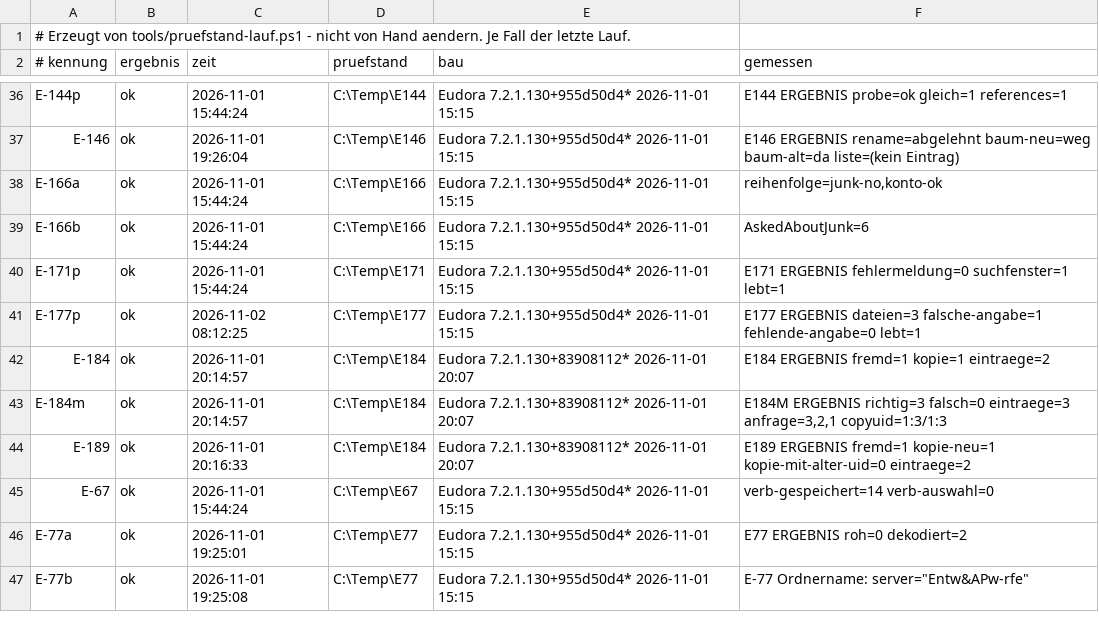
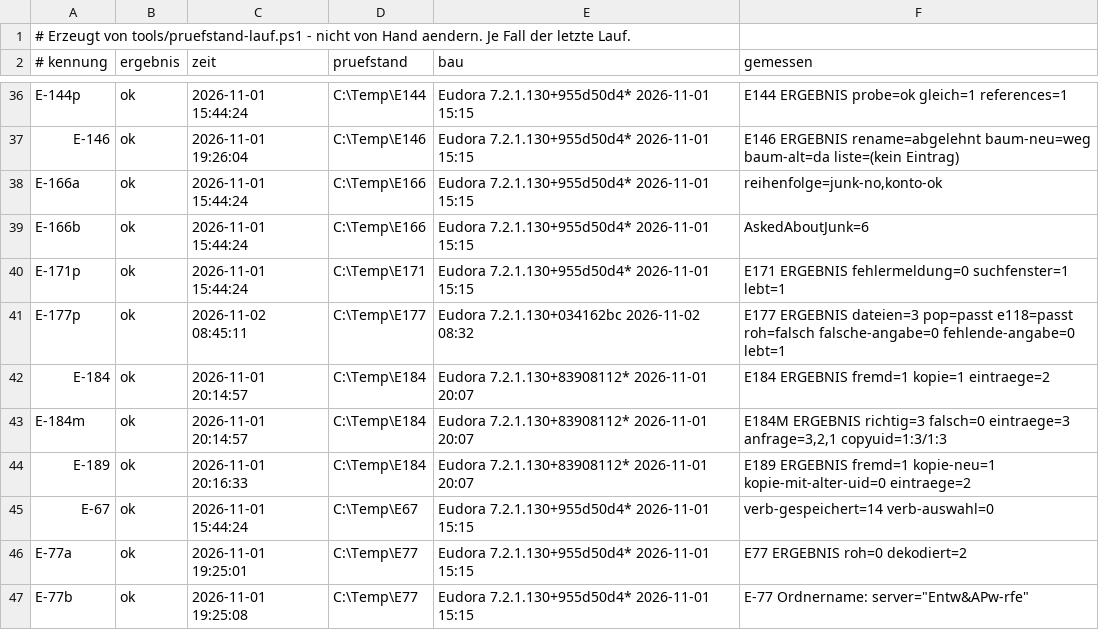
Before and after one commit to HansWurst81675/Eudora7.2, a TSV file: Intern/pruefstand-buch.tsv, drawn as a sheet; only a part is shown, gaps mark what is left out.

```diff
--- a/Intern/pruefstand-buch.tsv
+++ b/Intern/pruefstand-buch.tsv
@@ -40,3 +40,3 @@ E-166b	ok	2026-11-01 15:44:24	C:\Temp\E166	Eudora 7.2.1.130+955d50d4* 2026-11-01
 E-171p	ok	2026-11-01 15:44:24	C:\Temp\E171	Eudora 7.2.1.130+955d50d4* 2026-11-01 15:15	E171 ERGEBNIS fehlermeldung=0 suchfenster=1 lebt=1
-E-177p	ok	2026-11-02 08:12:25	C:\Temp\E177	Eudora 7.2.1.130+955d50d4* 2026-11-01 15:15	E177 ERGEBNIS dateien=3 falsche-angabe=1 fehlende-angabe=0 lebt=1
+E-177p	ok	2026-11-02 08:45:11	C:\Temp\E177	Eudora 7.2.1.130+034162bc 2026-11-02 08:32	E177 ERGEBNIS dateien=3 pop=passt e118=passt roh=falsch falsche-angabe=0 fehlende-angabe=0 lebt=1
 E-184	ok	2026-11-01 20:14:57	C:\Temp\E184	Eudora 7.2.1.130+83908112* 2026-11-01 20:07	E184 ERGEBNIS fremd=1 kopie=1 eintraege=2
```
Also changed, not shown: 17 other files.
